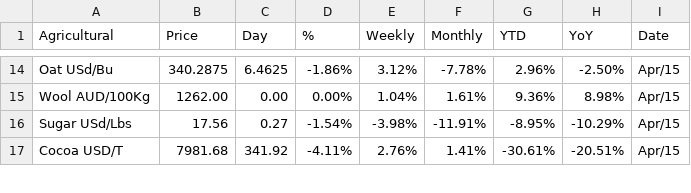
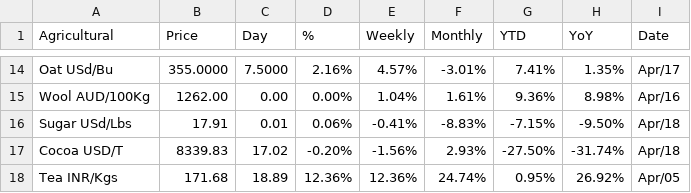
Before and after one commit to iraduyves/Rwacof-Analytics-, a CSV file: data.csv, drawn as a sheet; only a part is shown, gaps mark what is left out; the diff covers the shown part only; the diff names each change by its address in the sheet, - before the commit and + after, or states it on an @@ line.

Commit message:
feat:generate our own syntetic data

```diff
--- a/data.csv
+++ b/data.csv
-B14 (Price): 340.2875
+B14 (Price): 355.0000
-C14 (Day): 6.4625
+C14 (Day): 7.5000
-D14 (%): -1.86%
+D14 (%): 2.16%
-E14 (Weekly): 3.12%
+E14 (Weekly): 4.57%
-F14 (Monthly): -7.78%
+F14 (Monthly): -3.01%
-G14 (YTD): 2.96%
+G14 (YTD): 7.41%
-H14 (YoY): -2.50%
+H14 (YoY): 1.35%
-I14 (Date): Apr/15
+I14 (Date): Apr/17
-I15 (Date): Apr/15
+I15 (Date): Apr/16
-B16 (Price): 17.56
+B16 (Price): 17.91
-C16 (Day): 0.27
+C16 (Day): 0.01
-D16 (%): -1.54%
+D16 (%): 0.06%
-E16 (Weekly): -3.98%
+E16 (Weekly): -0.41%
-F16 (Monthly): -11.91%
+F16 (Monthly): -8.83%
-G16 (YTD): -8.95%
+G16 (YTD): -7.15%
-H16 (YoY): -10.29%
+H16 (YoY): -9.50%
-I16:I17 (Date): Apr/15
+I16:I17 (Date): Apr/18
-B17 (Price): 7981.68
+B17 (Price): 8339.83
-C17 (Day): 341.92
+C17 (Day): 17.02
-D17 (%): -4.11%
+D17 (%): -0.20%
-E17 (Weekly): 2.76%
+E17 (Weekly): -1.56%
-F17 (Monthly): 1.41%
+F17 (Monthly): 2.93%
-G17 (YTD): -30.61%
+G17 (YTD): -27.50%
-H17 (YoY): -20.51%
+H17 (YoY): -31.74%
+row 18: Tea INR/Kgs | 171.68 | 18.89 | 12.36% | 12.36% | 24.74% | 0.95% | 26.92% | Apr/05
```
Also changed, not shown: 135 edited cells elsewhere in this file, 6 other files.
